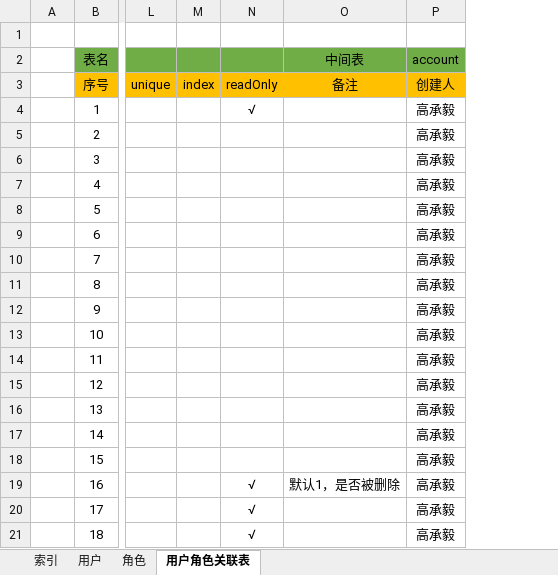
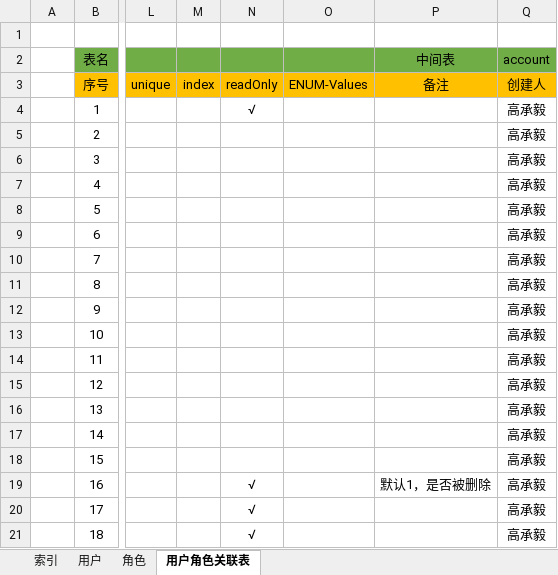
Before and after one commit to gaochengyidlmu/ExcelToSequelizeModel, an Excel workbook: generators/app/test_db.xlsx, sheet 用户角色关联表, drawn as a sheet; only a part is shown, gaps mark what is left out; values as stored, in another font and other column widths than the file's, no borders; the diff names each change by its address in the sheet, - before the commit and + after, or states it on an @@ line.

Commit message:
增加 ENUM 的值

```diff
--- a/generators/app/test_db.xlsx (sheet 用户角色关联表)
+++ b/generators/app/test_db.xlsx (sheet 用户角色关联表)
+column O, row 3: ENUM-Values
```
Also changed, not shown: sheet 用户, sheet 角色, 1 other file.
